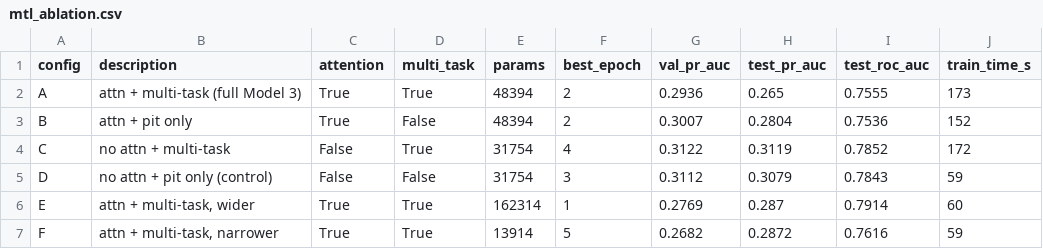
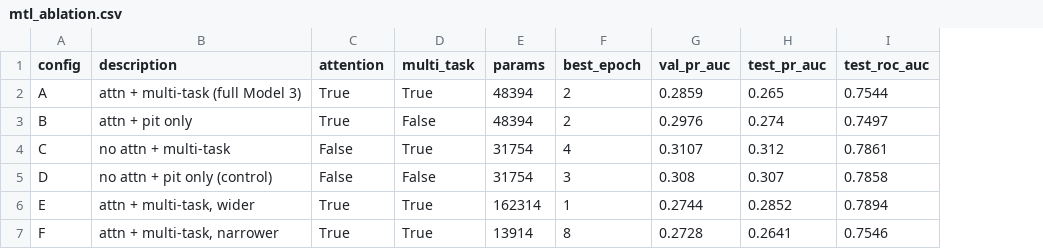
Before and after one commit to dhruv-deepak/f1-virtual-race-engineer, a CSV file: reports/metrics/mtl_ablation.csv, drawn as a sheet; the diff names each change by its address in the sheet, - before the commit and + after, or states it on an @@ line.

```diff
--- a/reports/metrics/mtl_ablation.csv
+++ b/reports/metrics/mtl_ablation.csv
-column J (train_time_s), rows 2-7: 173 | 152 | 172 | 59 | 60 | 59
-G2 (val_pr_auc): 0.2936
+G2 (val_pr_auc): 0.2859
-I2 (test_roc_auc): 0.7555
+I2 (test_roc_auc): 0.7544
-G3 (val_pr_auc): 0.3007
+G3 (val_pr_auc): 0.2976
-H3 (test_pr_auc): 0.2804
+H3 (test_pr_auc): 0.274
-I3 (test_roc_auc): 0.7536
+I3 (test_roc_auc): 0.7497
-G4 (val_pr_auc): 0.3122
+G4 (val_pr_auc): 0.3107
-H4 (test_pr_auc): 0.3119
+H4 (test_pr_auc): 0.312
-I4 (test_roc_auc): 0.7852
+I4 (test_roc_auc): 0.7861
-G5 (val_pr_auc): 0.3112
+G5 (val_pr_auc): 0.308
-H5 (test_pr_auc): 0.3079
+H5 (test_pr_auc): 0.307
-I5 (test_roc_auc): 0.7843
+I5 (test_roc_auc): 0.7858
-G6 (val_pr_auc): 0.2769
+G6 (val_pr_auc): 0.2744
-H6 (test_pr_auc): 0.287
+H6 (test_pr_auc): 0.2852
-I6 (test_roc_auc): 0.7914
+I6 (test_roc_auc): 0.7894
-F7 (best_epoch): 5
+F7 (best_epoch): 8
-G7 (val_pr_auc): 0.2682
+G7 (val_pr_auc): 0.2728
-H7 (test_pr_auc): 0.2872
+H7 (test_pr_auc): 0.2641
-I7 (test_roc_auc): 0.7616
+I7 (test_roc_auc): 0.7546
```
Also changed, not shown: 3 other files.
